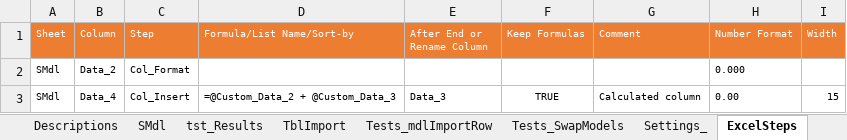
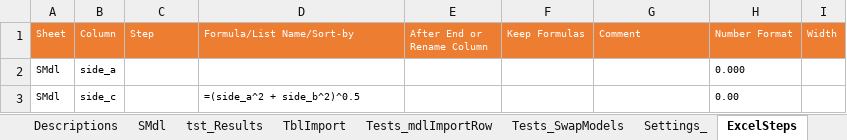
Before and after one commit to jlandgre/ExcelSteps, an Excel workbook: ExcelSteps_Validation.xlsm, sheet ExcelSteps, drawn as a sheet; values as stored, in another font and other column widths than the file's, no borders; removed rows and columns are numbered as before the commit, all else as after; the diff names each change by its address in the sheet, - before the commit and + after, or states it on an @@ line.

Commit message:
refactor mdlScenario testing to best practice format; partially complete

```diff
--- a/ExcelSteps_Validation.xlsm (sheet ExcelSteps)
+++ b/ExcelSteps_Validation.xlsm (sheet ExcelSteps)
-B2 (Column): Data_2
+B2 (Column): side_a
-C2 (Step): Col_Format
+C2 (Step): (empty)
-row 3: SMdl | Data_4 | Col_Insert | =@Custom_Data_2 + @Custom_Data_3 | Data_3 | TRUE | Calculated column | 0.00 | 15
+row 3: SMdl | side_c |  | =(side_a^2 + side_b^2)^0.5 |  |  |  | 0.00
```
Also changed, not shown: sheet tst_Results, sheet SMdl, 1 other file.
